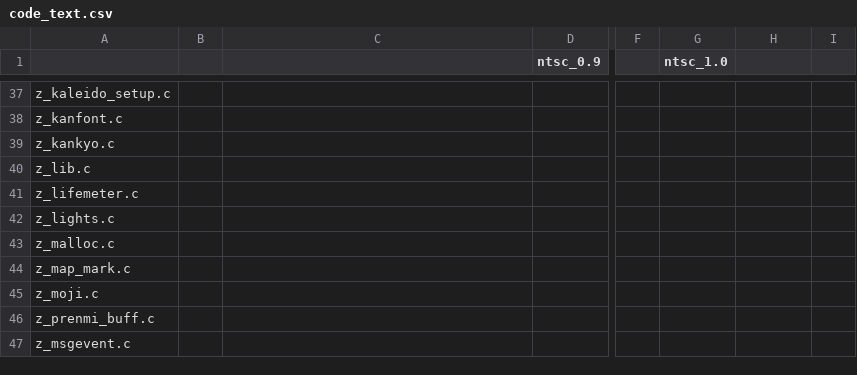
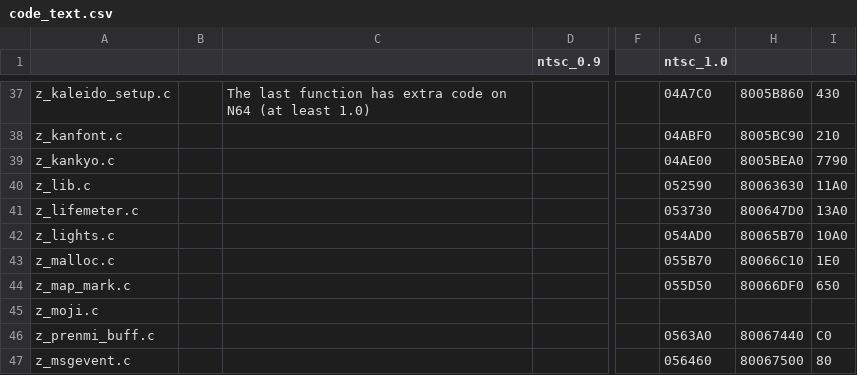
Before and after one commit to Decompollaborate/zelda64_compare, a CSV file: csvsplits/code_text.csv, drawn as a sheet; only a part is shown, gaps mark what is left out; the diff covers the shown part only; the diff names each change by its address in the sheet, - before the commit and + after, or states it on an @@ line.

Commit message:
Add a few ntsc 1.0 code splits

```diff
--- a/csvsplits/code_text.csv
+++ b/csvsplits/code_text.csv
-C37: (empty)
+C37: The last function has extra code on N64 (at least 1.0)
-G37 (ntsc_1.0): (empty)
+G37 (ntsc_1.0): 04A7C0
-H37: (empty)
+H37: 8005B860
-I37: (empty)
+I37: 430
-G38 (ntsc_1.0): (empty)
+G38 (ntsc_1.0): 04ABF0
-H38: (empty)
+H38: 8005BC90
-I38: (empty)
+I38: 210
-G39 (ntsc_1.0): (empty)
+G39 (ntsc_1.0): 04AE00
-H39: (empty)
+H39: 8005BEA0
-I39: (empty)
+I39: 7790
-G40 (ntsc_1.0): (empty)
+G40 (ntsc_1.0): 052590
-H40: (empty)
+H40: 80063630
-I40: (empty)
+I40: 11A0
-G41 (ntsc_1.0): (empty)
+G41 (ntsc_1.0): 053730
-H41: (empty)
+H41: 800647D0
-I41: (empty)
+I41: 13A0
-G42 (ntsc_1.0): (empty)
+G42 (ntsc_1.0): 054AD0
-H42: (empty)
+H42: 80065B70
-I42: (empty)
+I42: 10A0
-G43 (ntsc_1.0): (empty)
+G43 (ntsc_1.0): 055B70
-H43: (empty)
+H43: 80066C10
-I43: (empty)
+I43: 1E0
-G44 (ntsc_1.0): (empty)
+G44 (ntsc_1.0): 055D50
-H44: (empty)
+H44: 80066DF0
-I44: (empty)
+I44: 650
-G46 (ntsc_1.0): (empty)
+G46 (ntsc_1.0): 0563A0
-H46: (empty)
+H46: 80067440
-I46: (empty)
+I46: C0
-G47 (ntsc_1.0): (empty)
+G47 (ntsc_1.0): 056460
-H47: (empty)
+H47: 80067500
-I47: (empty)
+I47: 80
```
Also changed, not shown: 150 edited cells elsewhere in this file.
